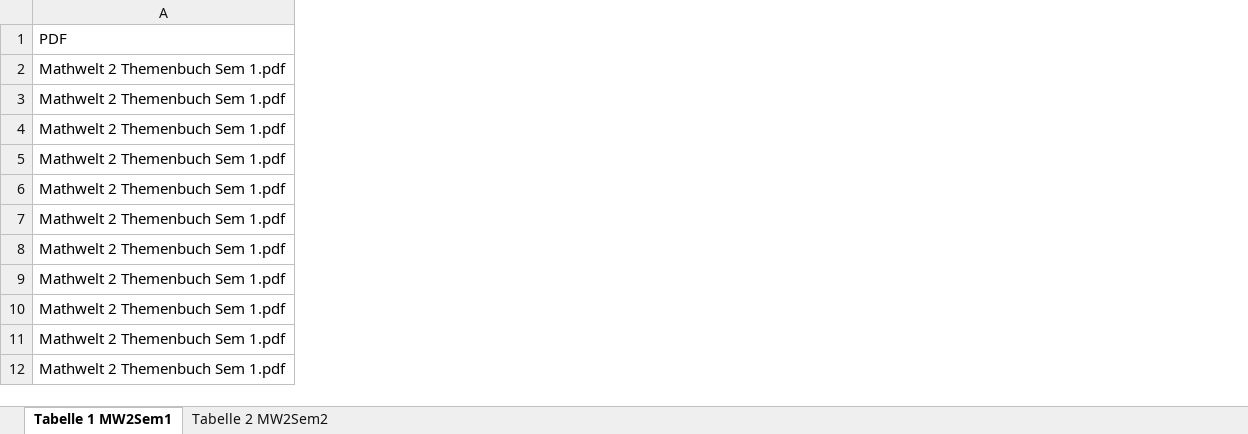
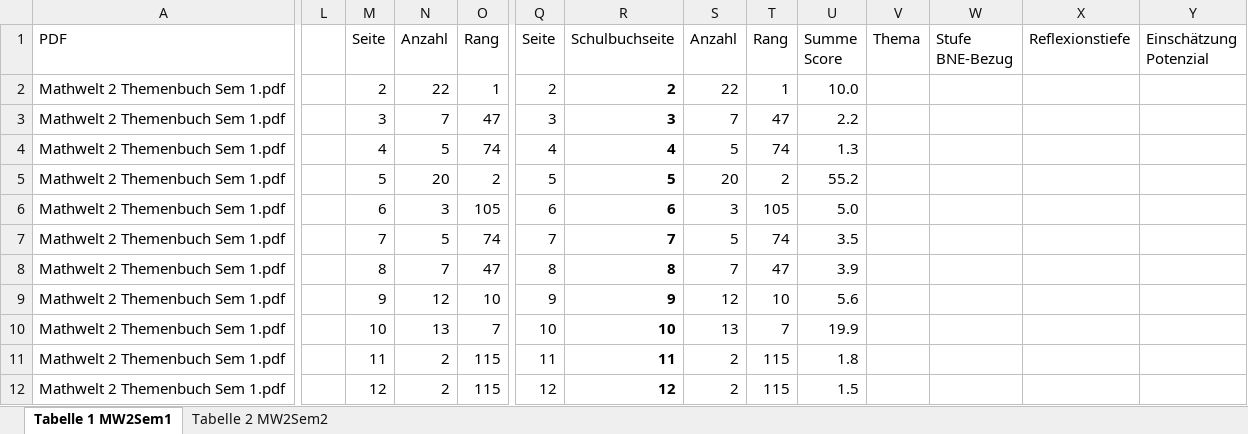
Before and after one commit to richard4231/richard4231.github.io, an Excel workbook: 25-11-pdf-Analyzer/analyse_ergebnisse_v4-Mathwelt2.xlsx, sheet Tabelle 1 MW2Sem1, drawn as a sheet; only a part is shown, gaps mark what is left out; values as stored, in another font and other column widths than the file's, no borders; conditional formats and table styles not drawn; the diff covers the shown part only; the diff names each change by its address in the sheet, - before the commit and + after, or states it on an @@ line.

```diff
--- a/25-11-pdf-Analyzer/analyse_ergebnisse_v4-Mathwelt2.xlsx (sheet Tabelle 1 MW2Sem1)
+++ b/25-11-pdf-Analyzer/analyse_ergebnisse_v4-Mathwelt2.xlsx (sheet Tabelle 1 MW2Sem1)
+column L, empty
+column M (Seite), rows 2-12: 2 | 3 | 4 | 5 | 6 | 7 | 8 | 9 | 10 | 11 | 12
+column N (Anzahl), rows 2-12: 22 | 7 | 5 | 20 | 3 | 5 | 7 | 12 | 13 | 2 | 2
+column O (Rang), rows 2-12: 1 | 47 | 74 | 2 | 105 | 74 | 47 | 10 | 7 | 115 | 115
+column Q (Seite), rows 2-12: 2 | 3 | 4 | 5 | 6 | 7 | 8 | 9 | 10 | 11 | 12
+column R (Schulbuchseite), rows 2-12: 2 | 3 | 4 | 5 | 6 | 7 | 8 | 9 | 10 | 11 | 12
+column S (Anzahl), rows 2-12: 22 | 7 | 5 | 20 | 3 | 5 | 7 | 12 | 13 | 2 | 2
+column T (Rang), rows 2-12: 1 | 47 | 74 | 2 | 105 | 74 | 47 | 10 | 7 | 115 | 115
+column U (Summe Score), rows 2-12: 10.0 | 2.2 | 1.3 | 55.2 | 5.0 | 3.5 | 3.9 | 5.6 | 19.9 | 1.8 | 1.5
+column V (Thema), empty
+column W (Stufe BNE-Bezug), empty
+column X (Reflexionstiefe), empty
+column Y (Einschätzung Potenzial), empty
```
Also changed, not shown: 1 added column elsewhere in this sheet, sheet Tabelle 2 MW2Sem2, 25-11-pdf-Analyzer/analyse_ergebnisse_v4-Mathbuch1.xlsx.
